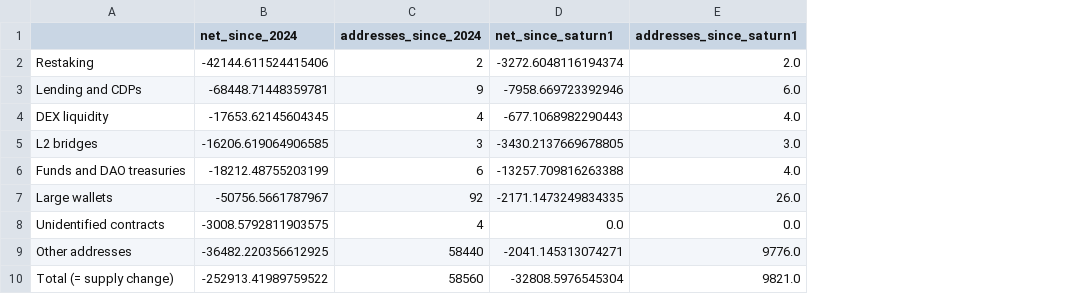
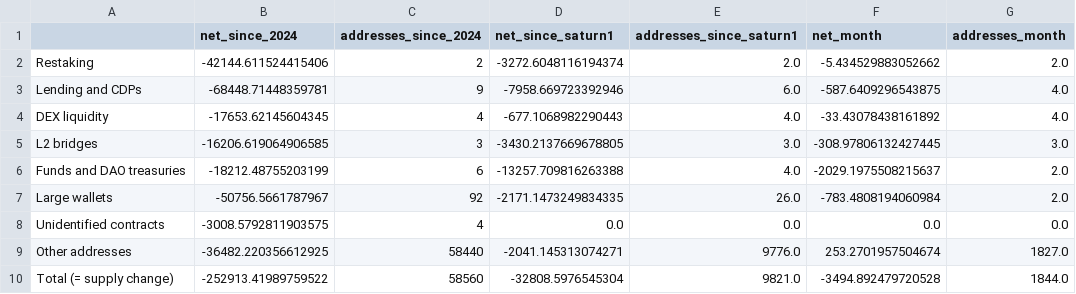
Before and after one commit to NishikawaButterfly/reth-competitiveness-study, a CSV file: reth_study/holders_by_category.csv, drawn as a sheet; the diff names each change by its address in the sheet, - before the commit and + after, or states it on an @@ line.

```diff
--- a/reth_study/holders_by_category.csv
+++ b/reth_study/holders_by_category.csv
+column F (net_month), rows 2-10: -5.434529883052662 | -587.6409296543875 | -33.43078438161892 | -308.97806132427445 | -2029.1975508215637 | -783.4808194060984 | 0.0 | 253.2701957504674 | -3494.892479720528
+column G (addresses_month), rows 2-10: 2.0 | 4.0 | 4.0 | 3.0 | 2.0 | 2.0 | 0.0 | 1827.0 | 1844.0
```
Also changed, not shown: reth_study/holders_by_entity.csv, reth_study/holders_sources.csv, 4 other files.
